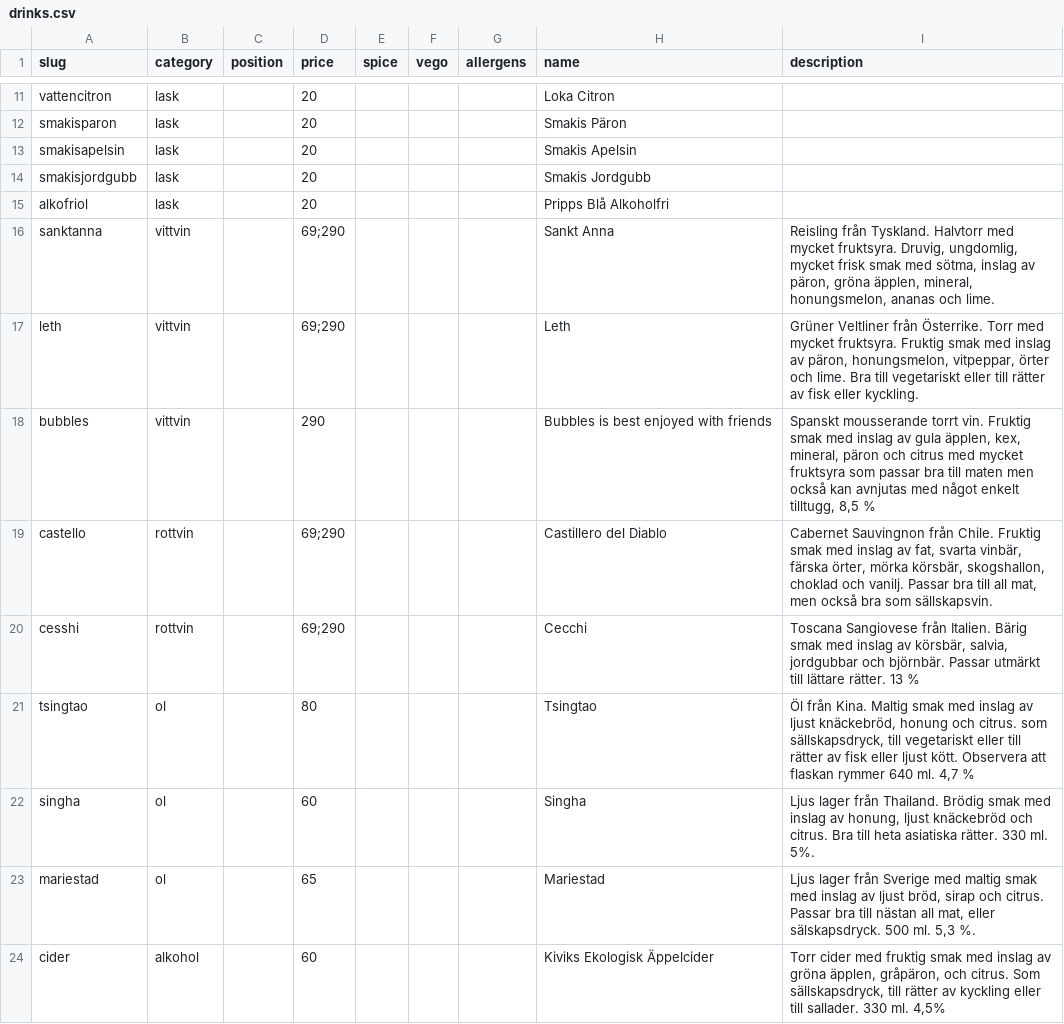
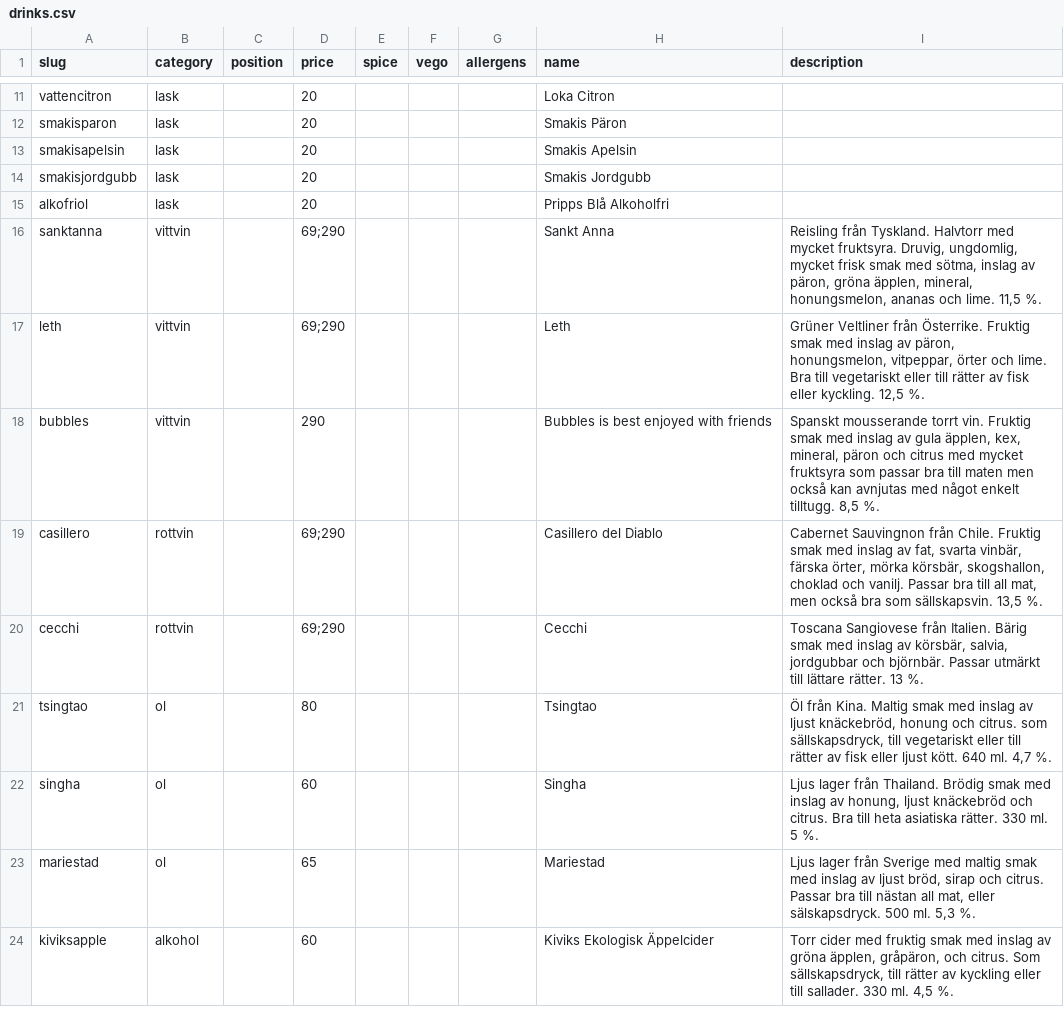
Before and after one commit to jorins/asiana.se, a CSV file: src/content/products/drinks.csv, drawn as a sheet; only a part is shown, gaps mark what is left out.

Commit message:
Update drinks menu

```diff
--- a/src/content/products/drinks.csv
+++ b/src/content/products/drinks.csv
@@ -15,10 +15,10 @@
 "alkofriol","lask",,20,,,,"Pripps Blå Alkoholfri ",
-"sanktanna","vittvin",,"69;290",,,,"Sankt Anna","Reisling från Tyskland. Halvtorr med mycket fruktsyra. Druvig, ungdomlig, mycket frisk smak med sötma, inslag av päron, gröna äpplen, mineral, honungsmelon, ananas och lime."
-"leth","vittvin",,"69;290",,,,"Leth","Grüner Veltliner från Österrike. Torr med mycket fruktsyra. Fruktig smak med inslag av päron, honungsmelon, vitpeppar, örter och lime. Bra till vegetariskt eller till rätter av fisk eller kyckling."
-"bubbles","vittvin",,290,,,,"Bubbles is best enjoyed with friends","Spanskt mousserande torrt vin. Fruktig smak med inslag av gula äpplen, kex, mineral, päron och citrus med mycket fruktsyra som passar bra till maten men också kan avnjutas med något enkelt tilltugg, 8,5 %"
-"castello","rottvin",,"69;290",,,,"Castillero del Diablo","Cabernet Sauvingnon från Chile. Fruktig smak med inslag av fat, svarta vinbär, färska örter, mörka körsbär, skogshallon, choklad och vanilj. Passar bra till all mat, men också bra som sällskapsvin."
-"cesshi","rottvin",,"69;290",,,,"Cecchi","Toscana Sangiovese från Italien. Bärig smak med inslag av körsbär, salvia, jordgubbar och björnbär. Passar utmärkt till lättare rätter. 13 %"
-"tsingtao","ol",,80,,,,"Tsingtao","Öl från Kina. Maltig smak med inslag av ljust knäckebröd, honung och citrus. som sällskapsdryck, till vegetariskt eller till rätter av fisk eller ljust kött. Observera att flaskan rymmer 640 ml. 4,7 %"
-"singha","ol",,60,,,,"Singha","Ljus lager från Thailand. Brödig smak med inslag av honung, ljust knäckebröd och citrus. Bra till heta asiatiska rätter. 330 ml. 5%."
+"sanktanna","vittvin",,"69;290",,,,"Sankt Anna","Reisling från Tyskland. Halvtorr med mycket fruktsyra. Druvig, ungdomlig, mycket frisk smak med sötma, inslag av päron, gröna äpplen, mineral, honungsmelon, ananas och lime. 11,5 %."
+"leth","vittvin",,"69;290",,,,"Leth","Grüner Veltliner från Österrike. Fruktig smak med inslag av päron, honungsmelon, vitpeppar, örter och lime. Bra till vegetariskt eller till rätter av fisk eller kyckling. 12,5 %."
+"bubbles","vittvin",,290,,,,"Bubbles is best enjoyed with friends","Spanskt mousserande torrt vin. Fruktig smak med inslag av gula äpplen, kex, mineral, päron och citrus med mycket fruktsyra som passar bra till maten men också kan avnjutas med något enkelt tilltugg. 8,5 %."
+"casillero","rottvin",,"69;290",,,,"Casillero del Diablo","Cabernet Sauvingnon från Chile. Fruktig smak med inslag av fat, svarta vinbär, färska örter, mörka körsbär, skogshallon, choklad och vanilj. Passar bra till all mat, men också bra som sällskapsvin. 13,5 %."
+"cecchi","rottvin",,"69;290",,,,"Cecchi","Toscana Sangiovese från Italien. Bärig smak med inslag av körsbär, salvia, jordgubbar och björnbär. Passar utmärkt till lättare rätter. 13 %."
+"tsingtao","ol",,80,,,,"Tsingtao","Öl från Kina. Maltig smak med inslag av ljust knäckebröd, honung och citrus. som sällskapsdryck, till vegetariskt eller till rätter av fisk eller ljust kött. 640 ml. 4,7 %."
+"singha","ol",,60,,,,"Singha","Ljus lager från Thailand. Brödig smak med inslag av honung, ljust knäckebröd och citrus. Bra till heta asiatiska rätter. 330 ml. 5 %."
 "mariestad","ol",,65,,,,"Mariestad","Ljus lager från Sverige med maltig smak med inslag av ljust bröd, sirap och citrus. Passar bra till nästan all mat, eller sälskapsdryck. 500 ml. 5,3 %."
-"cider","alkohol",,60,,,,"Kiviks Ekologisk Äppelcider","Torr cider med fruktig smak med inslag av gröna äpplen, gråpäron, och citrus. Som sällskapsdryck, till rätter av kyckling eller till sallader. 330 ml. 4,5%"
+"kiviksapple","alkohol",,60,,,,"Kiviks Ekologisk Äppelcider","Torr cider med fruktig smak med inslag av gröna äpplen, gråpäron, och citrus. Som sällskapsdryck, till rätter av kyckling eller till sallader. 330 ml. 4,5 %."
```
Also changed, not shown: src/content/l10n/en/products/drinks.csv.
